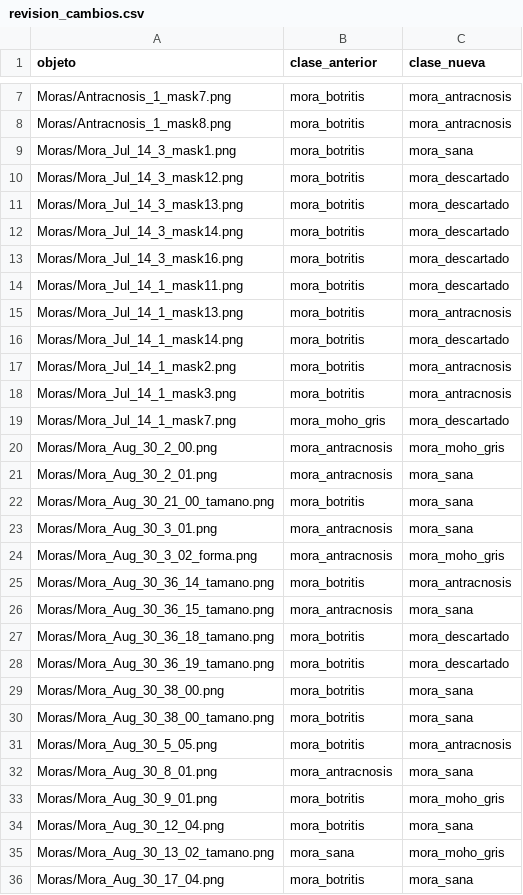
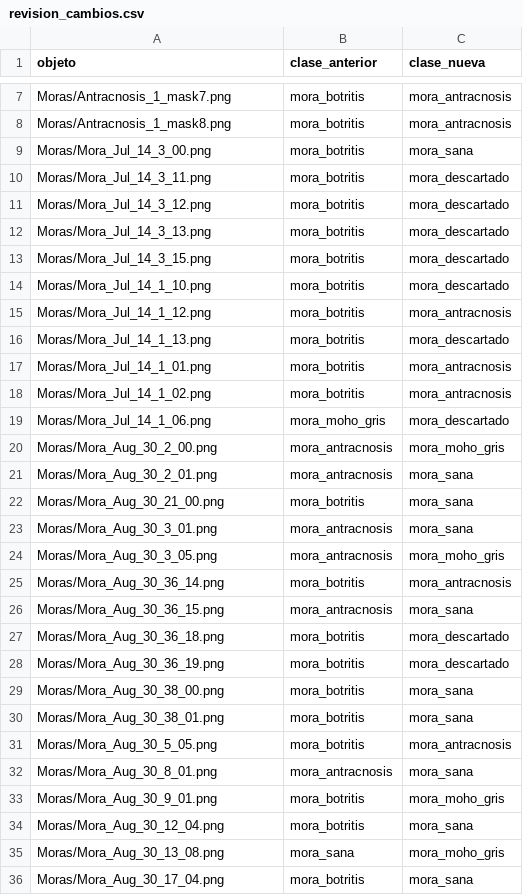
Before and after one commit to Josebarr20/mercoia, a CSV file: Algorithm/codes/Dataset_codes/data/revision_cambios.csv, drawn as a sheet; only a part is shown, gaps mark what is left out; the diff covers the shown part only.

```diff
--- a/Algorithm/codes/Dataset_codes/data/revision_cambios.csv
+++ b/Algorithm/codes/Dataset_codes/data/revision_cambios.csv
@@ -8,24 +8,24 @@ Moras/Antracnosis_1_mask7.png,mora_botritis,mora_antracnosis
 Moras/Antracnosis_1_mask8.png,mora_botritis,mora_antracnosis
-Moras/Mora_Jul_14_3_mask1.png,mora_botritis,mora_sana
-Moras/Mora_Jul_14_3_mask12.png,mora_botritis,mora_descartado
-Moras/Mora_Jul_14_3_mask13.png,mora_botritis,mora_descartado
-Moras/Mora_Jul_14_3_mask14.png,mora_botritis,mora_descartado
-Moras/Mora_Jul_14_3_mask16.png,mora_botritis,mora_descartado
-Moras/Mora_Jul_14_1_mask11.png,mora_botritis,mora_descartado
-Moras/Mora_Jul_14_1_mask13.png,mora_botritis,mora_antracnosis
-Moras/Mora_Jul_14_1_mask14.png,mora_botritis,mora_descartado
-Moras/Mora_Jul_14_1_mask2.png,mora_botritis,mora_antracnosis
-Moras/Mora_Jul_14_1_mask3.png,mora_botritis,mora_antracnosis
-Moras/Mora_Jul_14_1_mask7.png,mora_moho_gris,mora_descartado
+Moras/Mora_Jul_14_3_00.png,mora_botritis,mora_sana
+Moras/Mora_Jul_14_3_11.png,mora_botritis,mora_descartado
+Moras/Mora_Jul_14_3_12.png,mora_botritis,mora_descartado
+Moras/Mora_Jul_14_3_13.png,mora_botritis,mora_descartado
+Moras/Mora_Jul_14_3_15.png,mora_botritis,mora_descartado
+Moras/Mora_Jul_14_1_10.png,mora_botritis,mora_descartado
+Moras/Mora_Jul_14_1_12.png,mora_botritis,mora_antracnosis
+Moras/Mora_Jul_14_1_13.png,mora_botritis,mora_descartado
+Moras/Mora_Jul_14_1_01.png,mora_botritis,mora_antracnosis
+Moras/Mora_Jul_14_1_02.png,mora_botritis,mora_antracnosis
+Moras/Mora_Jul_14_1_06.png,mora_moho_gris,mora_descartado
 Moras/Mora_Aug_30_2_00.png,mora_antracnosis,mora_moho_gris
 Moras/Mora_Aug_30_2_01.png,mora_antracnosis,mora_sana
-Moras/Mora_Aug_30_21_00_tamano.png,mora_botritis,mora_sana
+Moras/Mora_Aug_30_21_00.png,mora_botritis,mora_sana
 Moras/Mora_Aug_30_3_01.png,mora_antracnosis,mora_sana
-Moras/Mora_Aug_30_3_02_forma.png,mora_antracnosis,mora_moho_gris
-Moras/Mora_Aug_30_36_14_tamano.png,mora_botritis,mora_antracnosis
-Moras/Mora_Aug_30_36_15_tamano.png,mora_antracnosis,mora_sana
-Moras/Mora_Aug_30_36_18_tamano.png,mora_botritis,mora_descartado
-Moras/Mora_Aug_30_36_19_tamano.png,mora_botritis,mora_descartado
+Moras/Mora_Aug_30_3_05.png,mora_antracnosis,mora_moho_gris
+Moras/Mora_Aug_30_36_14.png,mora_botritis,mora_antracnosis
+Moras/Mora_Aug_30_36_15.png,mora_antracnosis,mora_sana
+Moras/Mora_Aug_30_36_18.png,mora_botritis,mora_descartado
+Moras/Mora_Aug_30_36_19.png,mora_botritis,mora_descartado
 Moras/Mora_Aug_30_38_00.png,mora_botritis,mora_sana
-Moras/Mora_Aug_30_38_00_tamano.png,mora_botritis,mora_sana
+Moras/Mora_Aug_30_38_01.png,mora_botritis,mora_sana
 Moras/Mora_Aug_30_5_05.png,mora_botritis,mora_antracnosis
@@ -34,3 +34,3 @@ Moras/Mora_Aug_30_9_01.png,mora_botritis,mora_moho_gris
 Moras/Mora_Aug_30_12_04.png,mora_botritis,mora_sana
-Moras/Mora_Aug_30_13_02_tamano.png,mora_sana,mora_moho_gris
+Moras/Mora_Aug_30_13_08.png,mora_sana,mora_moho_gris
 Moras/Mora_Aug_30_17_04.png,mora_botritis,mora_sana
```
Also changed, not shown: 2 edited cells elsewhere in this file, 10 other files.
